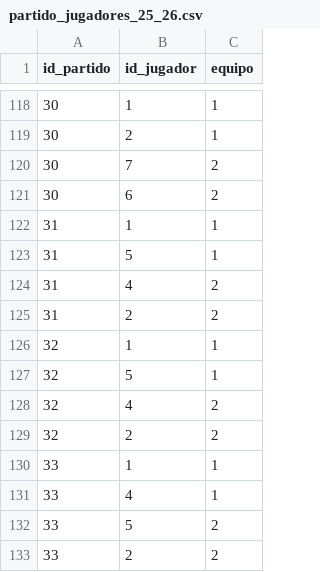
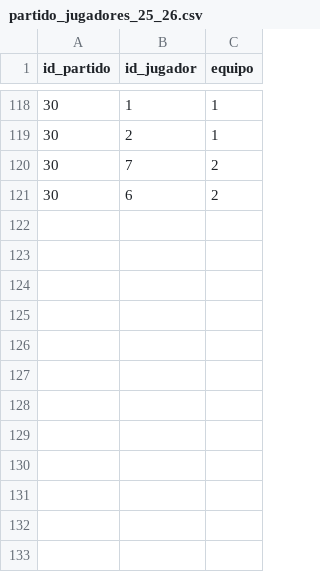
Before and after one commit to AlvarG12/padel_guimaneta, a CSV file: data/partido_jugadores_25_26.csv, drawn as a sheet; only a part is shown, gaps mark what is left out; the diff names each change by its address in the sheet, - before the commit and + after, or states it on an @@ line.

Commit message:
borrando partidos prueba

```diff
--- a/data/partido_jugadores_25_26.csv
+++ b/data/partido_jugadores_25_26.csv
-row 122: 31 | 1 | 1
-row 123: 31 | 5 | 1
-row 124: 31 | 4 | 2
-row 125: 31 | 2 | 2
-row 126: 32 | 1 | 1
-row 127: 32 | 5 | 1
-row 128: 32 | 4 | 2
-row 129: 32 | 2 | 2
-row 130: 33 | 1 | 1
-row 131: 33 | 4 | 1
-row 132: 33 | 5 | 2
-row 133: 33 | 2 | 2
```
Also changed, not shown: data/partidos_25_26.csv.
